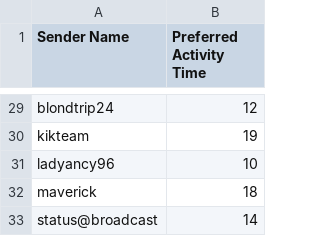
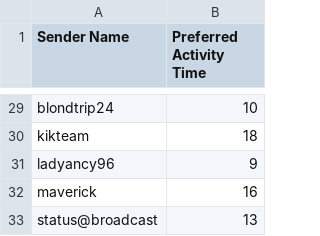
Before and after one commit to QuentinStickler/sachverst-ndiger, a CSV file: Aufgabe 2/preferred_activity_time.csv, drawn as a sheet; only a part is shown, gaps mark what is left out; the diff covers the shown part only; the diff names each change by its address in the sheet, - before the commit and + after, or states it on an @@ line.

Commit message:
fixed UTC issue in preferred activity time

```diff
--- a/Aufgabe 2/preferred_activity_time.csv
+++ b/Aufgabe 2/preferred_activity_time.csv
-B29 (Preferred Activity Time): 12
+B29 (Preferred Activity Time): 10
-B30 (Preferred Activity Time): 19
+B30 (Preferred Activity Time): 18
-B31 (Preferred Activity Time): 10
+B31 (Preferred Activity Time): 9
-B32 (Preferred Activity Time): 18
+B32 (Preferred Activity Time): 16
-B33 (Preferred Activity Time): 14
+B33 (Preferred Activity Time): 13
```
Also changed, not shown: 27 edited cells elsewhere in this file, 1 other file.
